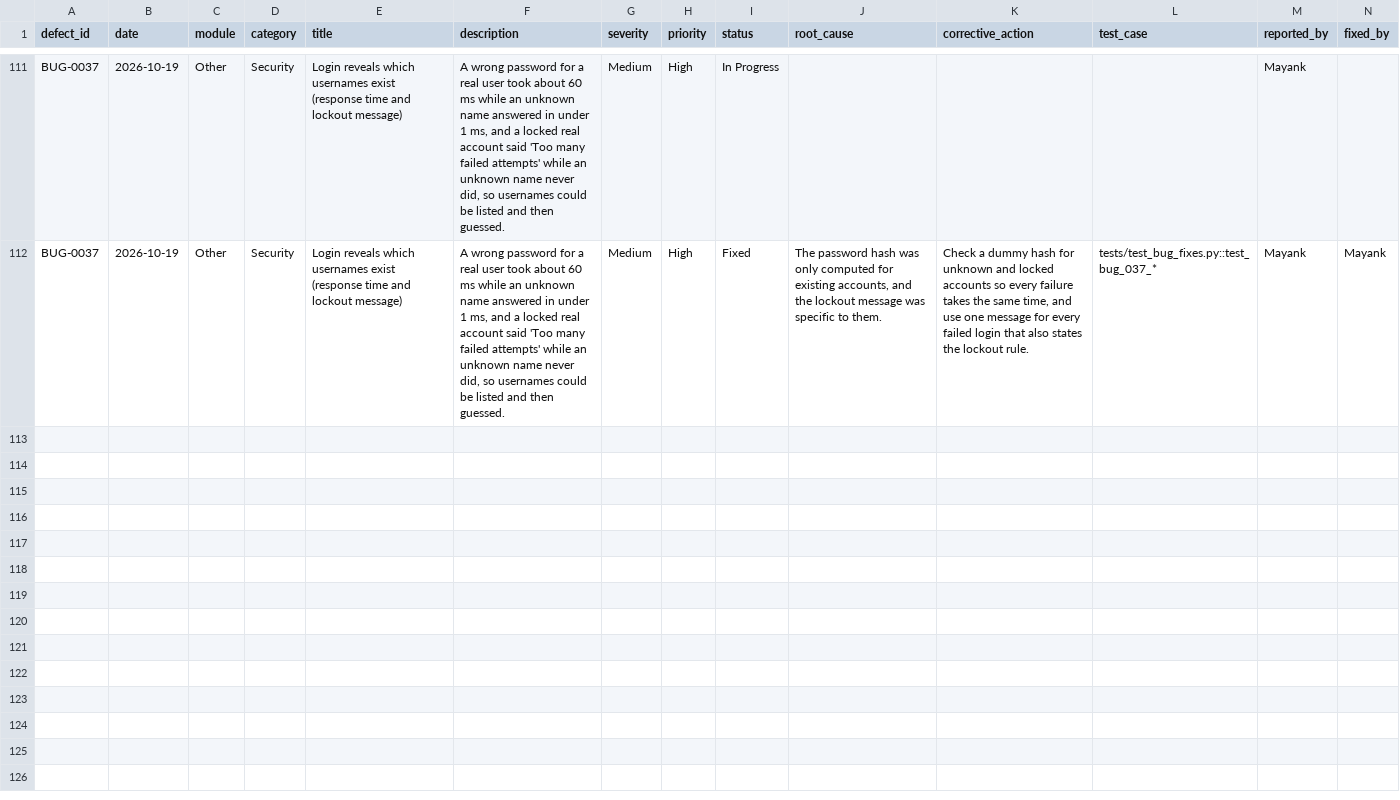
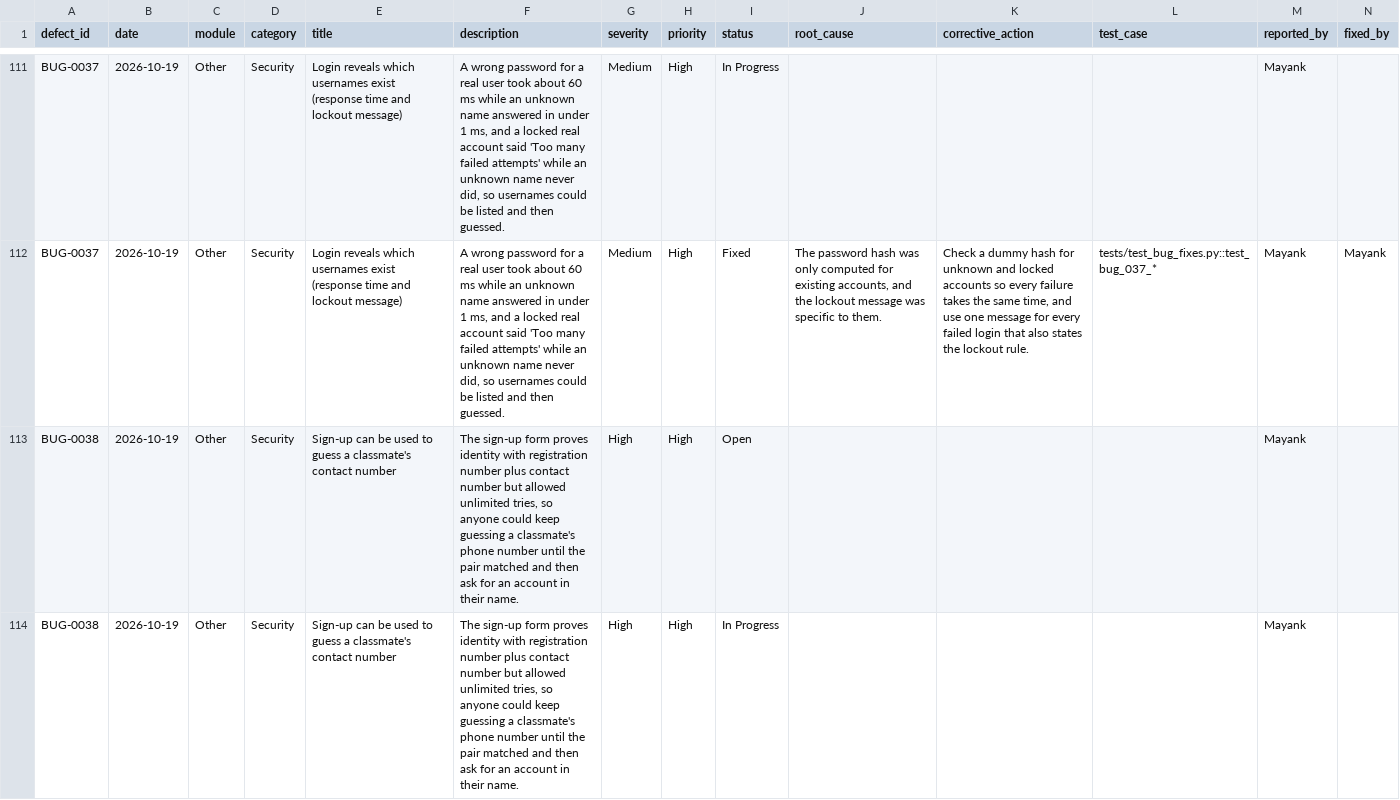
Before and after one commit to 13mayankjoshi13/Hostel_Management_System_TQM, a CSV file: TQM/data/defect_log.csv, drawn as a sheet; only a part is shown, gaps mark what is left out; the diff covers the shown part only; the diff names each change by its address in the sheet, - before the commit and + after, or states it on an @@ line.

Commit message:
modified:   TQM/data/audit_logs.csv 	modified:   TQM/data/defect_log.csv

```diff
--- a/TQM/data/defect_log.csv
+++ b/TQM/data/defect_log.csv
+row 113: BUG-0038 | 2026-10-19 | Other | Security | Sign-up can be used to guess a classmate's contact number | The sign-up form proves identity with registration number plus contact number but allowed unlimited tries, so anyone could keep guessing a classmate's phone number until the pair matched and then ask for an account in their name. | High | High | Open |  |  |  | Mayank
+row 114: BUG-0038 | 2026-10-19 | Other | Security | Sign-up can be used to guess a classmate's contact number | The sign-up form proves identity with registration number plus contact number but allowed unlimited tries, so anyone could keep guessing a classmate's phone number until the pair matched and then ask for an account in their name. | High | High | In Progress |  |  |  | Mayank
```
Also changed, not shown: 1 added row elsewhere in this file, TQM/data/audit_logs.csv.
